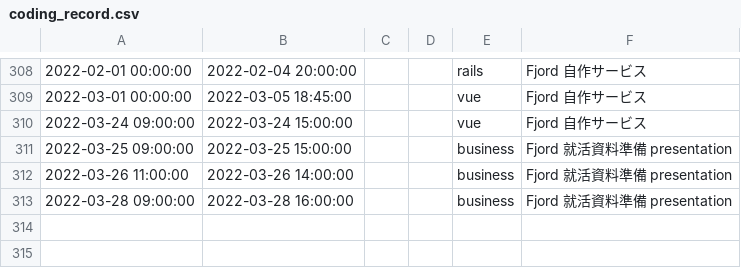
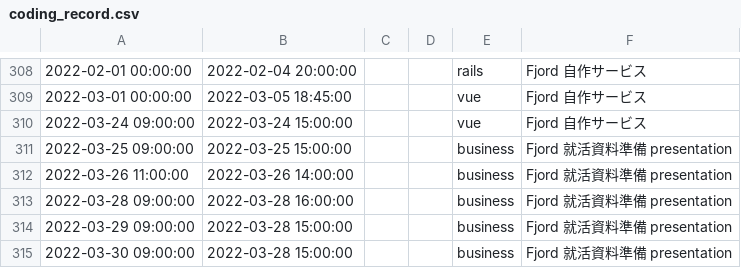
Before and after one commit to kasai441/presentation, a CSV file: db/coding_record.csv, drawn as a sheet; only a part is shown, gaps mark what is left out; the diff names each change by its address in the sheet, - before the commit and + after, or states it on an @@ line.

Commit message:
学習時間追加

```diff
--- a/db/coding_record.csv
+++ b/db/coding_record.csv
+row 314: 2022-03-29 09:00:00 | 2022-03-28 15:00:00 |  |  | business | Fjord 就活資料準備 presentation
+row 315: 2022-03-30 09:00:00 | 2022-03-28 15:00:00 |  |  | business | Fjord 就活資料準備 presentation
```
